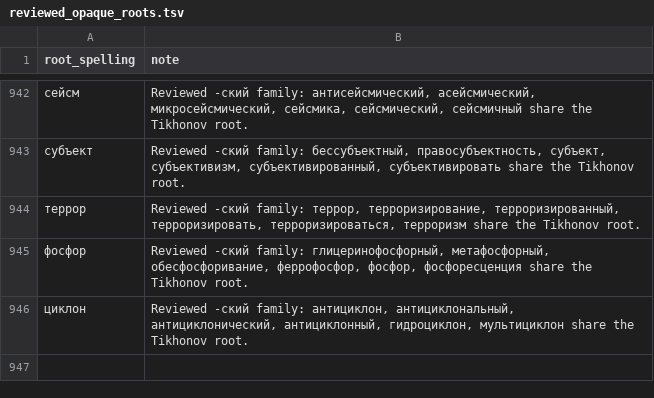
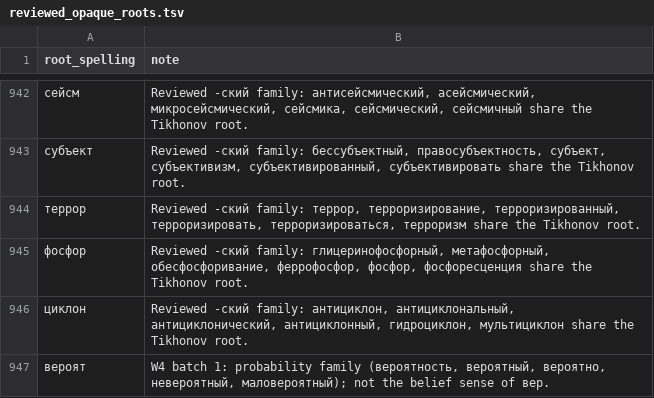
Before and after one commit to andrewgark/interoves_django, a TSV file: games/puzzles/censorly/lexical/data/reviewed_opaque_roots.tsv, drawn as a sheet; only a part is shown, gaps mark what is left out; the diff names each change by its address in the sheet, - before the commit and + after, or states it on an @@ line.

```diff
--- a/games/puzzles/censorly/lexical/data/reviewed_opaque_roots.tsv
+++ b/games/puzzles/censorly/lexical/data/reviewed_opaque_roots.tsv
+row 947: вероят | W4 batch 1: probability family (вероятность, вероятный, вероятно, невероятный, маловероятный); not the belief sense of вер.
```
Also changed, not shown: games/puzzles/censorly/lexical/data/negation_pairs.tsv, 9 other files.
